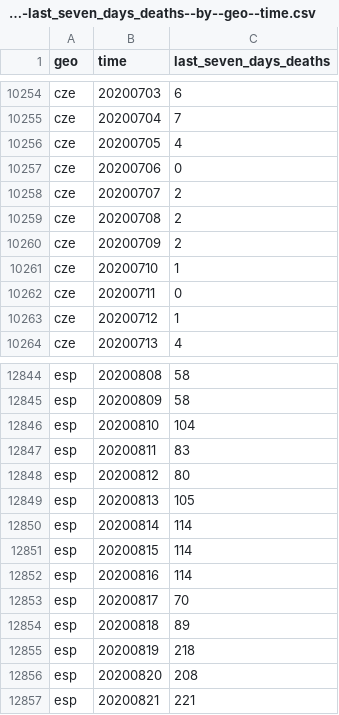
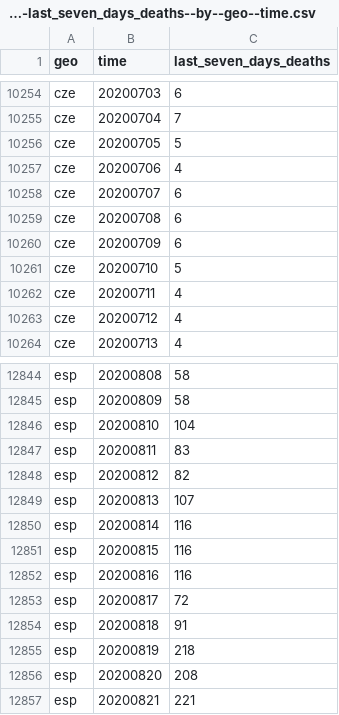
Before and after one commit to open-numbers/ddf--open_numbers--covid_19_geographic_distribution, a CSV file: ddf--datapoints--last_seven_days_deaths--by--geo--time.csv, drawn as a sheet; only a part is shown, gaps mark what is left out; the diff covers the shown part only.

```diff
--- a/ddf--datapoints--last_seven_days_deaths--by--geo--time.csv
+++ b/ddf--datapoints--last_seven_days_deaths--by--geo--time.csv
@@ -10255,10 +10255,10 @@ cze,20200703,6
 cze,20200704,7
-cze,20200705,4
-cze,20200706,0
-cze,20200707,2
-cze,20200708,2
-cze,20200709,2
-cze,20200710,1
-cze,20200711,0
-cze,20200712,1
+cze,20200705,5
+cze,20200706,4
+cze,20200707,6
+cze,20200708,6
+cze,20200709,6
+cze,20200710,5
+cze,20200711,4
+cze,20200712,4
 cze,20200713,4
@@ -12847,9 +12847,9 @@ esp,20200810,104
 esp,20200811,83
-esp,20200812,80
-esp,20200813,105
-esp,20200814,114
-esp,20200815,114
-esp,20200816,114
-esp,20200817,70
-esp,20200818,89
+esp,20200812,82
+esp,20200813,107
+esp,20200814,116
+esp,20200815,116
+esp,20200816,116
+esp,20200817,72
+esp,20200818,91
 esp,20200819,218
```
Also changed, not shown: 21 edited cells elsewhere in this file, ddf--concepts.csv, ddf--datapoints--deaths--by--geo--time.csv, 4 other files.
